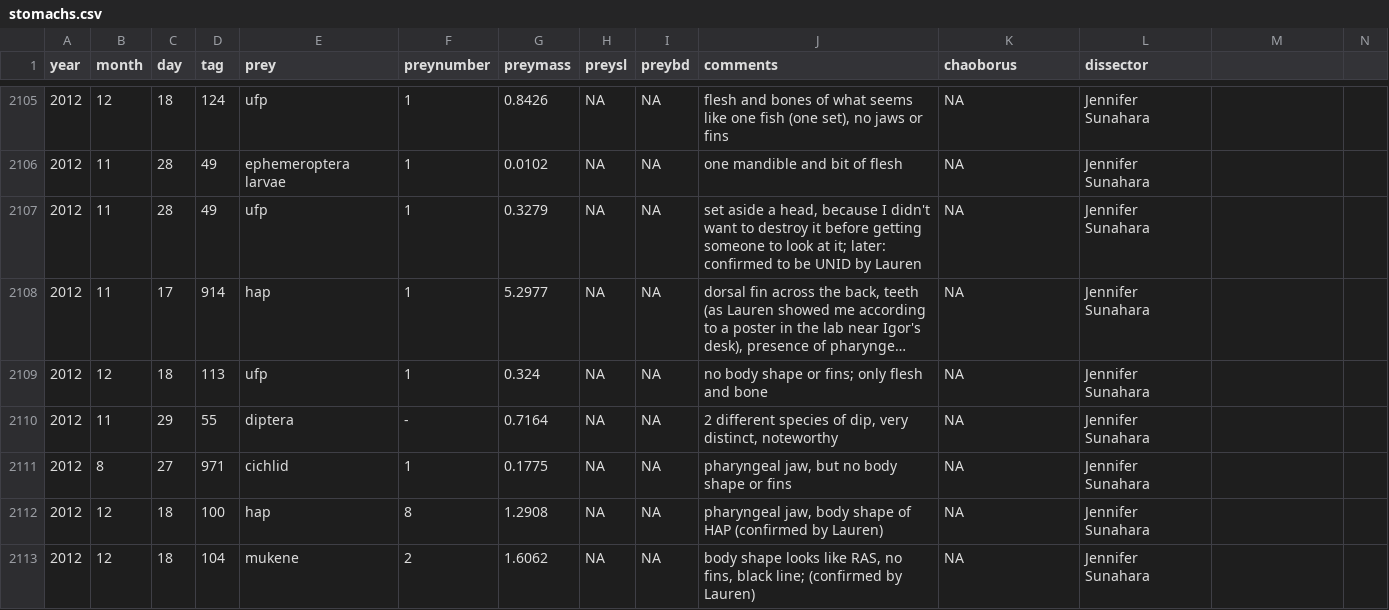
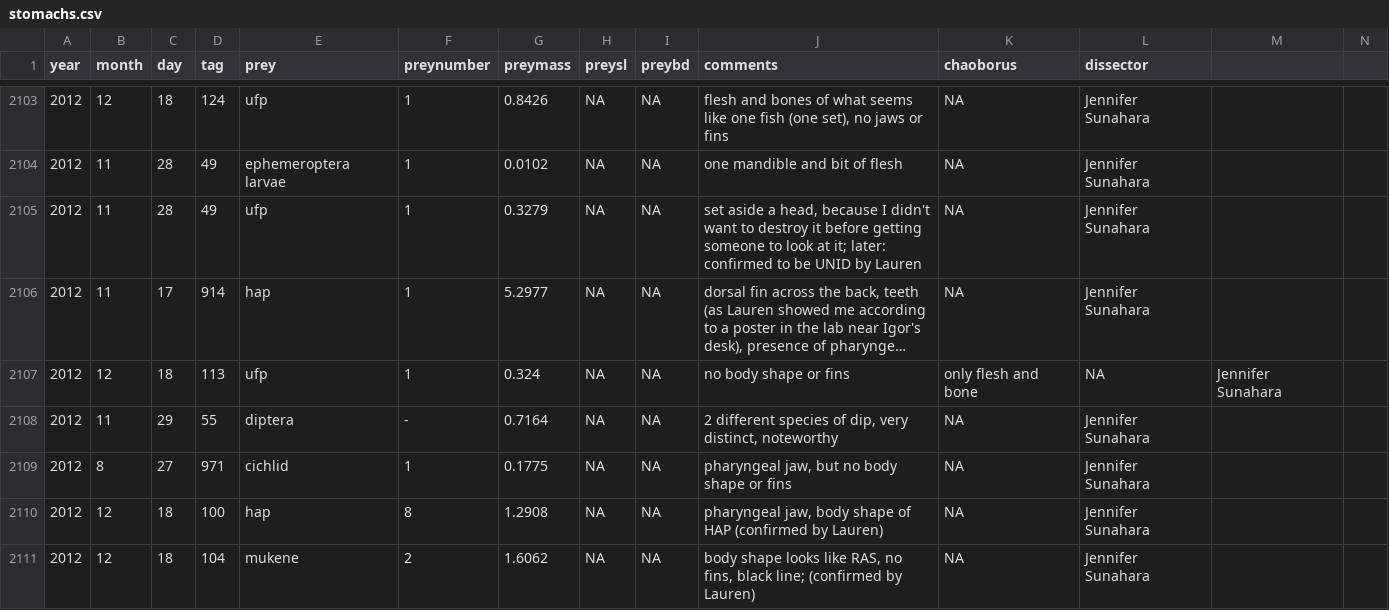
Before and after one commit to TristansCloud/Nile-Perch, a CSV file: stomachs.csv, drawn as a sheet; only a part is shown, gaps mark what is left out; long unchanged cells end in …; addresses are those after the commit; the diff covers the shown part only; the diff names each change by its address in the sheet, - before the commit and + after, or states it on an @@ line.

Commit message:
removed duplicates

```diff
--- a/stomachs.csv
+++ b/stomachs.csv
-J2107 (comments): no body shape or fins; only flesh and bone
+J2107 (comments): no body shape or fins
-K2107 (chaoborus): NA
+K2107 (chaoborus): only flesh and bone
-L2107 (dissector): Jennifer Sunahara
+L2107 (dissector): NA
-M2107: (empty)
+M2107: Jennifer Sunahara
```
Also changed, not shown: 2 removed rows and 19 edited cells elsewhere in this file.
